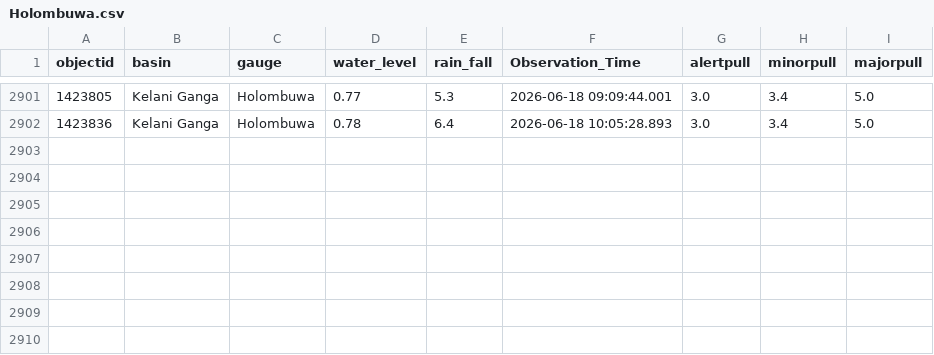
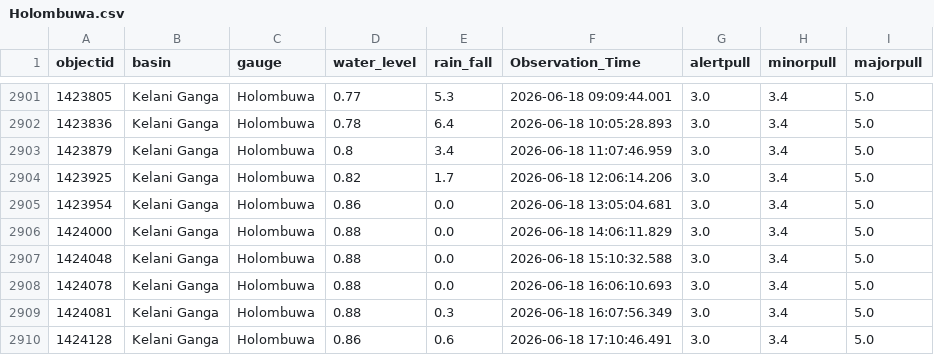
Before and after one commit to hhumal/Irrigation-Dept-Manual-River-Gauge-Readings, a CSV file: Station_Rainfall_CSVs/Holombuwa.csv, drawn as a sheet; only a part is shown, gaps mark what is left out.

```diff
--- a/Station_Rainfall_CSVs/Holombuwa.csv
+++ b/Station_Rainfall_CSVs/Holombuwa.csv
@@ -2902 +2902,9 @@ objectid,basin,gauge,water_level,rain_fall,Observation_Time,alertpull,minorpull,
 1423836,Kelani Ganga,Holombuwa,0.78,6.4,2026-06-18 10:05:28.893,3.0,3.4,5.0
+1423879,Kelani Ganga,Holombuwa,0.8,3.4,2026-06-18 11:07:46.959,3.0,3.4,5.0
+1423925,Kelani Ganga,Holombuwa,0.82,1.7,2026-06-18 12:06:14.206,3.0,3.4,5.0
+1423954,Kelani Ganga,Holombuwa,0.86,0.0,2026-06-18 13:05:04.681,3.0,3.4,5.0
+1424000,Kelani Ganga,Holombuwa,0.88,0.0,2026-06-18 14:06:11.829,3.0,3.4,5.0
+1424048,Kelani Ganga,Holombuwa,0.88,0.0,2026-06-18 15:10:32.588,3.0,3.4,5.0
+1424078,Kelani Ganga,Holombuwa,0.88,0.0,2026-06-18 16:06:10.693,3.0,3.4,5.0
+1424081,Kelani Ganga,Holombuwa,0.88,0.3,2026-06-18 16:07:56.349,3.0,3.4,5.0
+1424128,Kelani Ganga,Holombuwa,0.86,0.6,2026-06-18 17:10:46.491,3.0,3.4,5.0
```
Also changed, not shown: Station_Rainfall_CSVs/Hanwella.csv, Station_Rainfall_CSVs/Kalawellawa_(Millakanda).csv, 37 other files.
